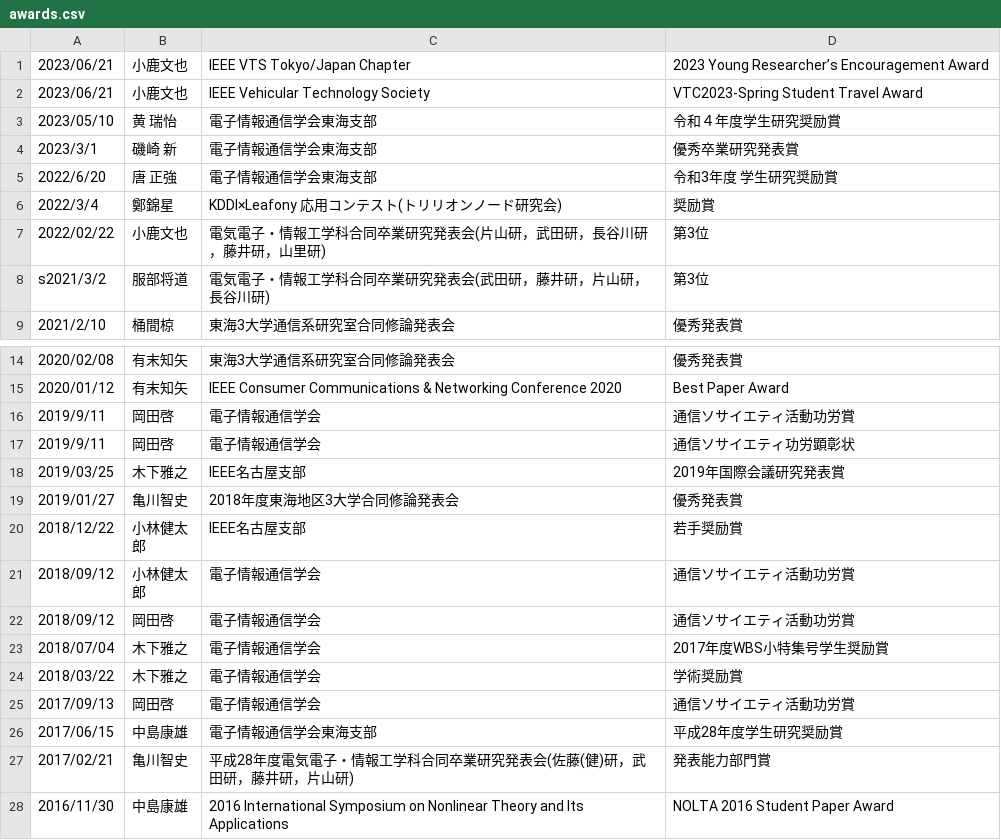
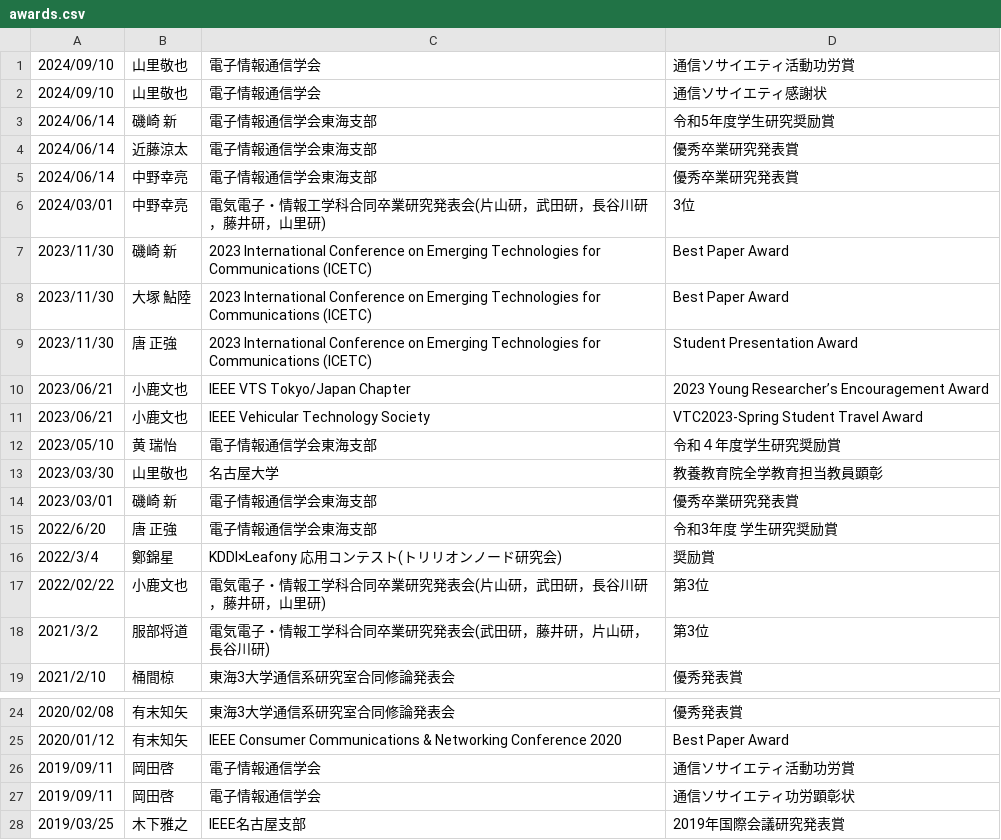
Before and after one commit to Nagoya-Univ-Yamazato-Lab/NUYL-homepage, a CSV file: src/pages/research/data/awards.csv, drawn as a sheet; only a part is shown, gaps mark what is left out; the shorter side is filled out with more unchanged rows; the diff covers the shown part only.

```diff
--- a/src/pages/research/data/awards.csv
+++ b/src/pages/research/data/awards.csv
@@ -1 +1,10 @@
+2024/09/10,山里敬也,電子情報通信学会,通信ソサイエティ活動功労賞
+2024/09/10,山里敬也,電子情報通信学会,通信ソサイエティ感謝状
+2024/06/14,磯崎 新,電子情報通信学会東海支部,令和5年度学生研究奨励賞
+2024/06/14,近藤涼太,電子情報通信学会東海支部,優秀卒業研究発表賞
+2024/06/14,中野幸亮,電子情報通信学会東海支部,優秀卒業研究発表賞
+2024/03/01,中野幸亮,電気電子・情報工学科合同卒業研究発表会(片山研，武田研，長谷川研，藤井研，山里研),3位
+2023/11/30,磯崎 新,2023 International Conference on Emerging Technologies for Communications (ICETC),Best Paper Award
+2023/11/30,大塚 鮎陸,2023 International Conference on Emerging Technologies for Communications (ICETC),Best Paper Award
+2023/11/30,唐 正強,2023 International Conference on Emerging Technologies for Communications (ICETC),Student Presentation Award
 2023/06/21,小鹿文也,IEEE VTS Tokyo/Japan Chapter,2023 Young Researcher’s Encouragement Award
@@ -3,3 +12,4 @@
 2023/05/10,黄 瑞怡,電子情報通信学会東海支部,令和４年度学生研究奨励賞
-2023/3/1,磯崎 新,電子情報通信学会東海支部,優秀卒業研究発表賞
+2023/03/30,山里敬也,名古屋大学,教養教育院全学教育担当教員顕彰
+2023/03/01,磯崎 新,電子情報通信学会東海支部,優秀卒業研究発表賞
 2022/6/20,唐 正強,電子情報通信学会東海支部,令和3年度 学生研究奨励賞
@@ -7,3 +17,3 @@
 2022/02/22,小鹿文也,電気電子・情報工学科合同卒業研究発表会(片山研，武田研，長谷川研，藤井研，山里研),第3位
-s2021/3/2,服部将道,電気電子・情報工学科合同卒業研究発表会(武田研，藤井研，片山研，長谷川研),第3位
+2021/3/2,服部将道,電気電子・情報工学科合同卒業研究発表会(武田研，藤井研，片山研，長谷川研),第3位
 2021/2/10,桶間椋,東海3大学通信系研究室合同修論発表会,優秀発表賞
@@ -15,4 +25,4 @@ s2021/3/2,服部将道,電気電子・情報工学科合同卒業研究発表会
 2020/01/12,有末知矢,IEEE Consumer Communications & Networking Conference 2020,Best Paper Award
-2019/9/11,岡田啓,電子情報通信学会,通信ソサイエティ活動功労賞
-2019/9/11,岡田啓,電子情報通信学会,通信ソサイエティ功労顕彰状
+2019/09/11,岡田啓,電子情報通信学会,通信ソサイエティ活動功労賞
+2019/09/11,岡田啓,電子情報通信学会,通信ソサイエティ功労顕彰状
 2019/03/25,木下雅之,IEEE名古屋支部,2019年国際会議研究発表賞
```
Also changed, not shown: 15 edited cells elsewhere in this file, 1 other file.
